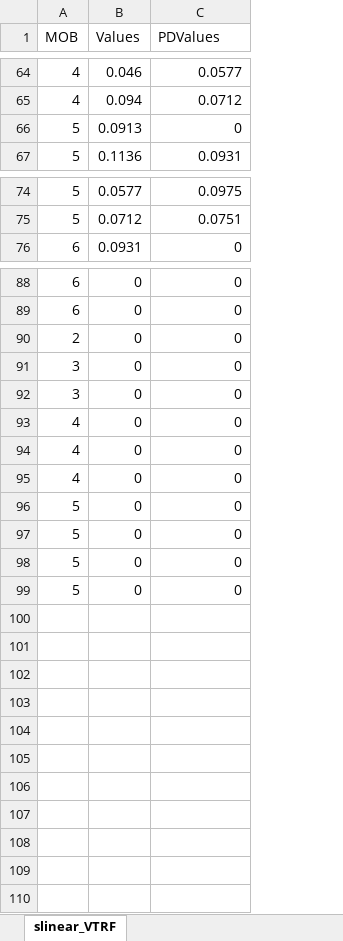
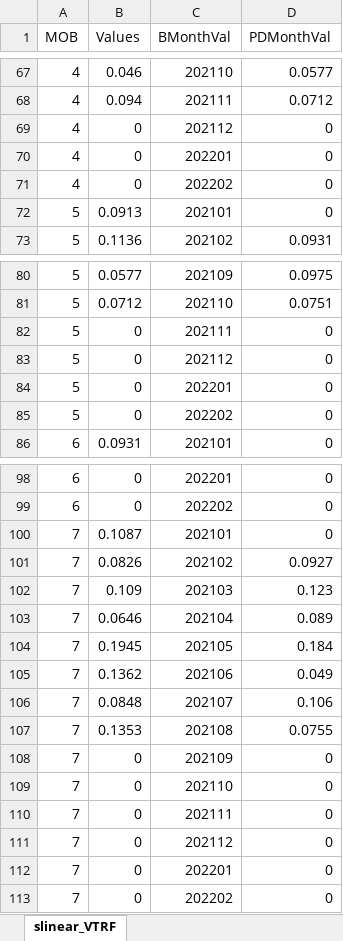
Before and after one commit to jaimeFsantos/UBDS, an Excel workbook: slinear_VTRF.xlsx, sheet slinear_VTRF, drawn as a sheet; only a part is shown, gaps mark what is left out; values as stored, in another font and other column widths than the file's, no borders; addresses are those after the commit; the diff names each change by its address in the sheet, - before the commit and + after, or states it on an @@ line.

```diff
--- a/slinear_VTRF.xlsx (sheet slinear_VTRF)
+++ b/slinear_VTRF.xlsx (sheet slinear_VTRF)
+column C (BMonthVal), rows 67-68: 202110 | 202111; rows 72-73: 202101 | 202102; rows 80-81: 202109 | 202110; row 86: 202101; rows 98-99: 202201 | 202202; rows 108-113: 202109 | 202110 | 202111 | 202112 | 202201 | 202202
-D1: PDValues
+D1: PDMonthVal
@@ row 93 moved to row 69: 4 @@
+row 70: 4 | 0 | 202201 | 0
+row 71: 4 | 0 | 202202 | 0
+row 82: 5 | 0 | 202111 | 0
+row 83: 5 | 0 | 202112 | 0
+row 84: 5 | 0 | 202201 | 0
+row 85: 5 | 0 | 202202 | 0
@@ row 90 moved to row 43: 2 @@
@@ row 91 moved to row 56: 3 @@
@@ row 92 moved to row 57: 3 @@
+row 100: 7 | 0.1087 | 202101 | 0
+row 101: 7 | 0.0826 | 202102 | 0.0927
+row 102: 7 | 0.109 | 202103 | 0.123
+row 103: 7 | 0.0646 | 202104 | 0.089
+row 104: 7 | 0.1945 | 202105 | 0.184
+row 105: 7 | 0.1362 | 202106 | 0.049
+row 106: 7 | 0.0848 | 202107 | 0.106
+row 107: 7 | 0.1353 | 202108 | 0.0755
-A108:A109 (MOB): 4
+A108:A109 (MOB): 7
-A110:A113 (MOB): 5
+A110:A113 (MOB): 7
```
Also changed, not shown: 1 other file.
